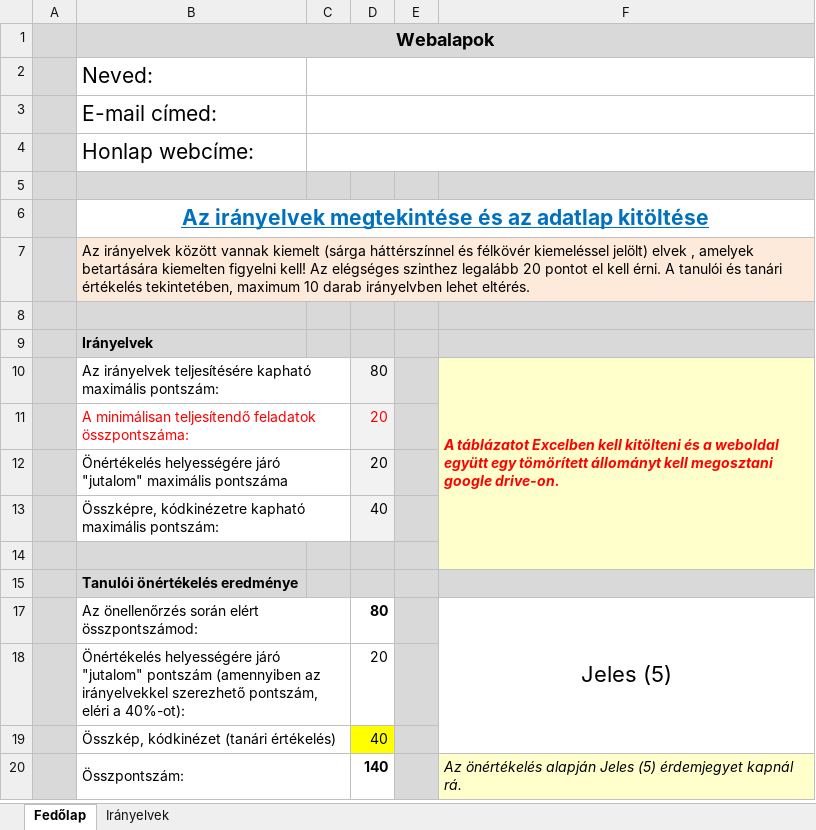
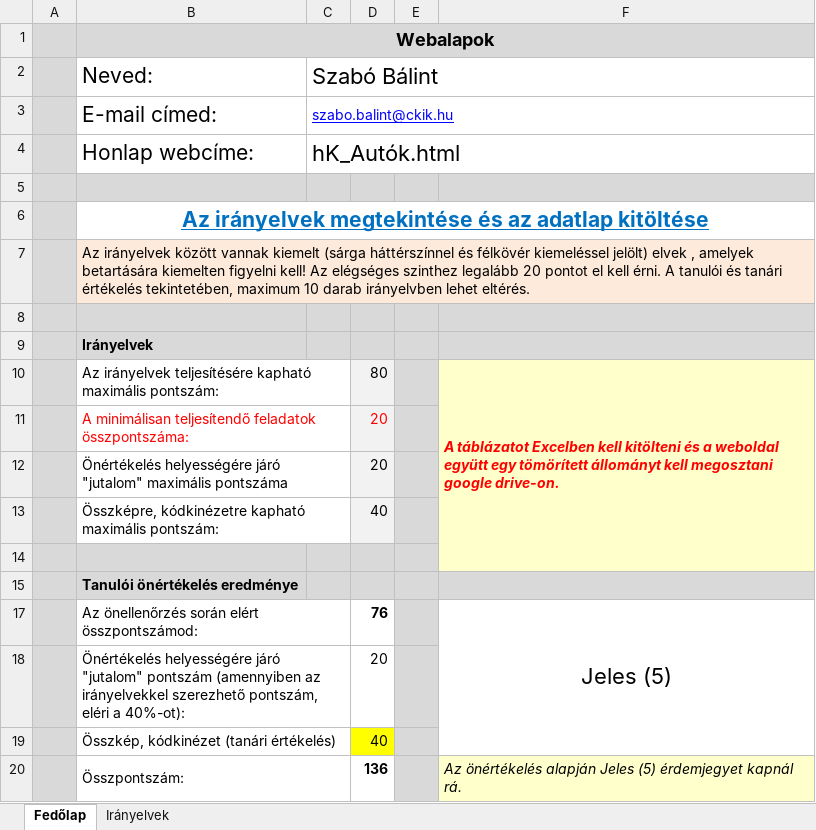
Before and after one commit to BalintCkik/Uj-beadando, an Excel workbook: WebBeadandóHtmlCssBootstrap_9b.xlsx, sheet Fedőlap, drawn as a sheet; values as stored, in another font and other column widths than the file's, no borders; conditional formats not drawn; the diff names each change by its address in the sheet, - before the commit and + after, or states it on an @@ line.

```diff
--- a/WebBeadandóHtmlCssBootstrap_9b.xlsx (sheet Fedőlap)
+++ b/WebBeadandóHtmlCssBootstrap_9b.xlsx (sheet Fedőlap)
-C2: (empty)
+C2: Szabó Bálint
-C3: (empty)
+C3: szabo.balint@ckik.hu
-C4: (empty)
+C4: hK_Autók.html
-D17: 80
+D17: 76
-D20: 140
+D20: 136
```
Also changed, not shown: sheet Irányelvek, hidden cells, charts or pictures, 5 other files.
